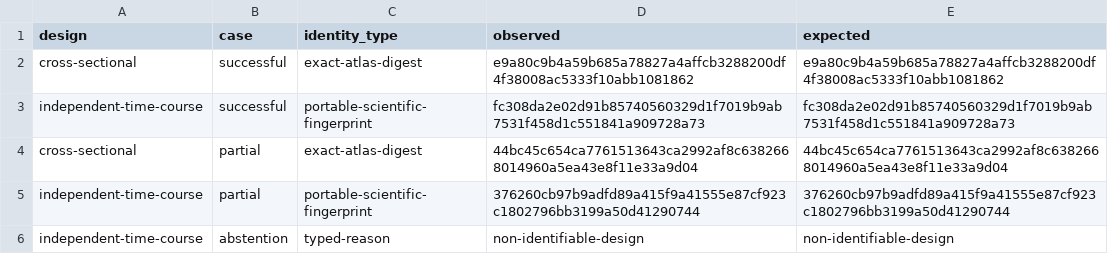
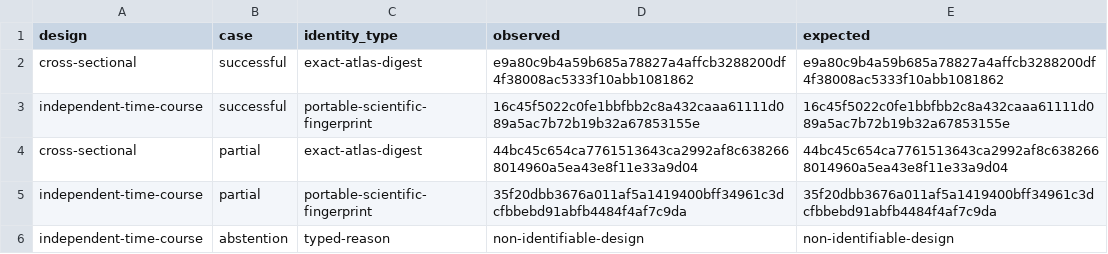
Before and after one commit to drejom/landscapeR, a TSV file: .github/landing-proof/issue-210/evidence-equivalence.tsv, drawn as a sheet.

Commit message:
Retain full scientific identity in portable proof (#210)

```diff
--- a/.github/landing-proof/issue-210/evidence-equivalence.tsv
+++ b/.github/landing-proof/issue-210/evidence-equivalence.tsv
@@ -2,5 +2,5 @@ design	case	identity_type	observed	expected
 cross-sectional	successful	exact-atlas-digest	e9a80c9b4a59b685a78827a4affcb3288200df4f38008ac5333f10abb1081862	e9a80c9b4a59b685a78827a4affcb3288200df4f38008ac5333f10abb1081862
-independent-time-course	successful	portable-scientific-fingerprint	fc308da2e02d91b85740560329d1f7019b9ab7531f458d1c551841a909728a73	fc308da2e02d91b85740560329d1f7019b9ab7531f458d1c551841a909728a73
+independent-time-course	successful	portable-scientific-fingerprint	16c45f5022c0fe1bbfbb2c8a432caaa61111d089a5ac7b72b19b32a67853155e	16c45f5022c0fe1bbfbb2c8a432caaa61111d089a5ac7b72b19b32a67853155e
 cross-sectional	partial	exact-atlas-digest	44bc45c654ca7761513643ca2992af8c6382668014960a5ea43e8f11e33a9d04	44bc45c654ca7761513643ca2992af8c6382668014960a5ea43e8f11e33a9d04
-independent-time-course	partial	portable-scientific-fingerprint	376260cb97b9adfd89a415f9a41555e87cf923c1802796bb3199a50d41290744	376260cb97b9adfd89a415f9a41555e87cf923c1802796bb3199a50d41290744
+independent-time-course	partial	portable-scientific-fingerprint	35f20dbb3676a011af5a1419400bff34961c3dcfbbebd91abfb4484f4af7c9da	35f20dbb3676a011af5a1419400bff34961c3dcfbbebd91abfb4484f4af7c9da
 independent-time-course	abstention	typed-reason	non-identifiable-design	non-identifiable-design
```
Also changed, not shown: 5 other files.
